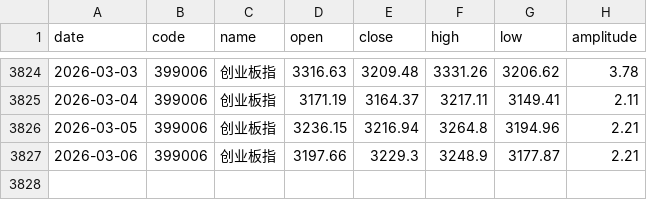
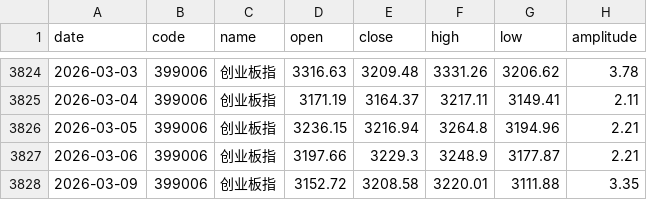
Before and after one commit to z0gSh1u/longterm-agu, a CSV file: .claude/skills/investment-analysis/assets/data/stock_index_chinext.csv, drawn as a sheet; only a part is shown, gaps mark what is left out.

```diff
--- a/.claude/skills/investment-analysis/assets/data/stock_index_chinext.csv
+++ b/.claude/skills/investment-analysis/assets/data/stock_index_chinext.csv
@@ -3827 +3827,2 @@
 2026-03-06,399006,创业板指,3197.66,3229.3,3248.9,3177.87,2.21
+2026-03-09,399006,创业板指,3152.72,3208.58,3220.01,3111.88,3.35
```
Also changed, not shown: .claude/skills/investment-analysis/assets/data/stock_index_csi300.csv, .claude/skills/investment-analysis/assets/data/stock_index_hsi.csv, 6 other files.
